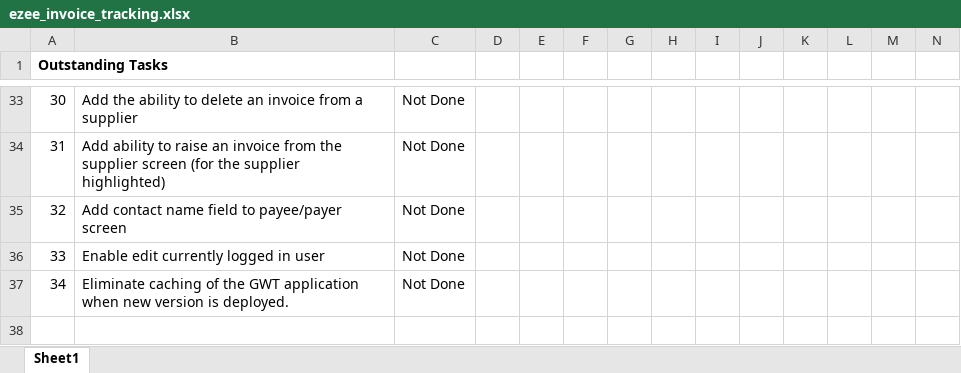
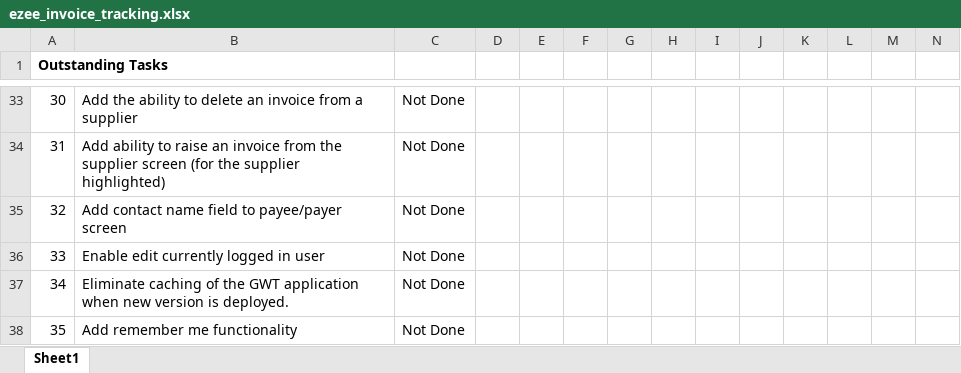
Before and after one commit to simehanley/eZee, an Excel workbook: ezeeparent/ezee_invoice_tracking.xlsx, sheet Sheet1, drawn as a sheet; only a part is shown, gaps mark what is left out; values as stored, in another font and other column widths than the file's, no borders; conditional formats not drawn; rows hold the shown columns only; the diff names each change by its address in the sheet, - before the commit and + after, or states it on an @@ line.

```diff
--- a/ezeeparent/ezee_invoice_tracking.xlsx (sheet Sheet1)
+++ b/ezeeparent/ezee_invoice_tracking.xlsx (sheet Sheet1)
+row 38: 35 | Add remember me functionality | Not Done
```
Also changed, not shown: 14 other files.
